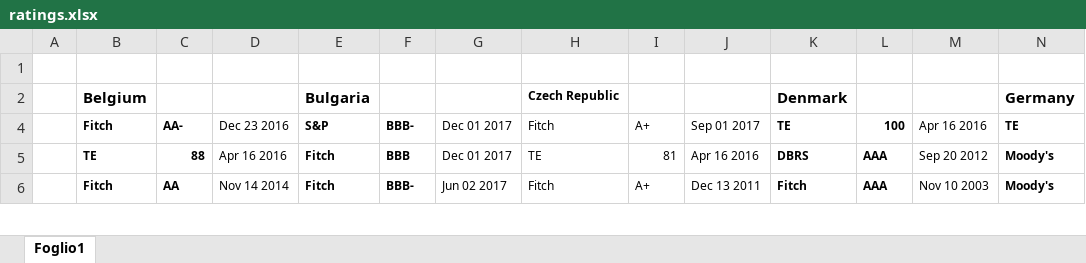
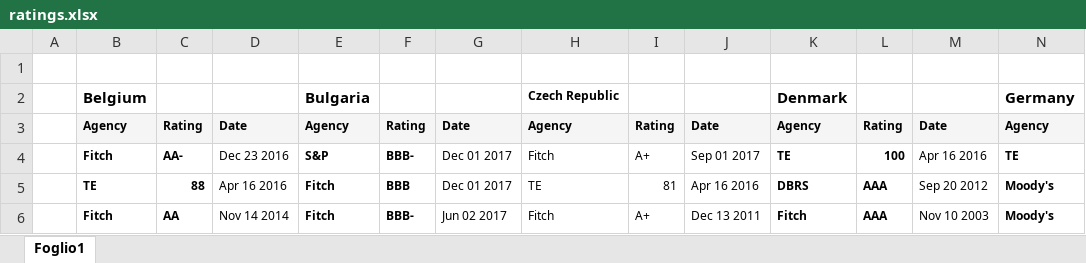
Before and after one commit to lstorchi/markovctheil, an Excel workbook: files/ratings.xlsx, sheet Foglio1, drawn as a sheet; only a part is shown; values as stored, in another font and other column widths than the file's, no borders; rows hold the shown columns only; the diff names each change by its address in the sheet, - before the commit and + after, or states it on an @@ line.

Commit message:
raw data

```diff
--- a/files/ratings.xlsx (sheet Foglio1)
+++ b/files/ratings.xlsx (sheet Foglio1)
@@ row 3 unhidden:  | Agency | Rating | Date | Agency | Rating | Date | Agency | Rating | Date | Agency | Rating | Date | Agency @@
```
